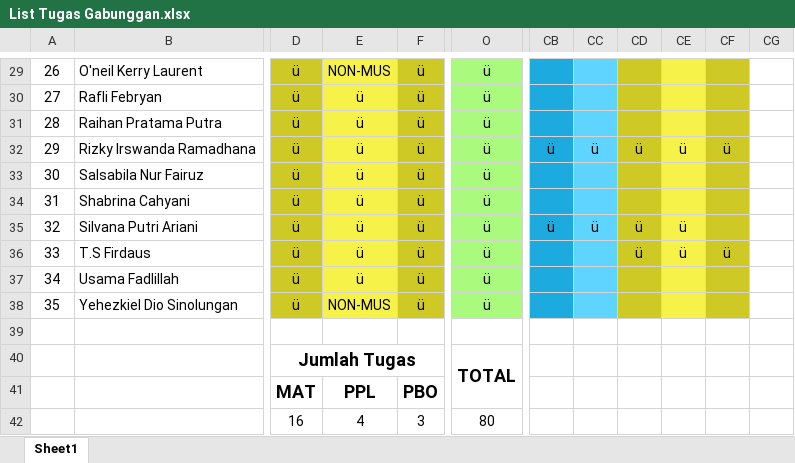
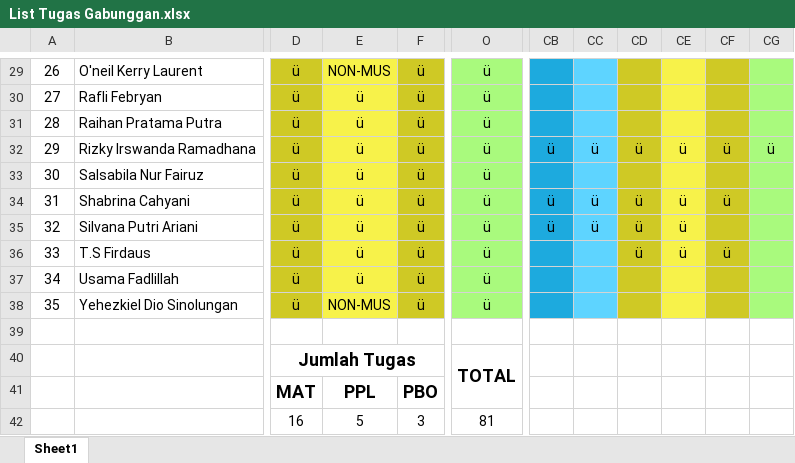
Before and after one commit to NotHydra/rpl-school-web-report, an Excel workbook: python/List Tugas Gabunggan.xlsx, sheet Sheet1, drawn as a sheet; only a part is shown, gaps mark what is left out; values as stored, in another font and other column widths than the file's, no borders; conditional formats not drawn; the diff covers the shown part only; the diff names each change by its address in the sheet, - before the commit and + after, or states it on an @@ line.

```diff
--- a/python/List Tugas Gabunggan.xlsx (sheet Sheet1)
+++ b/python/List Tugas Gabunggan.xlsx (sheet Sheet1)
-CG29:CG38 fill: none
+CG29:CG38 fill: #A9FA7D
-CG32: (empty)
+CG32: ü
-CB34: (empty)
+CB34: ü
-CC34: (empty)
+CC34: ü
-CD34: (empty)
+CD34: ü
-CE34: (empty)
+CE34: ü
-CF34: (empty)
+CF34: ü
-E42: 4
+E42: 5
-O42: 80
+O42: 81
```
Also changed, not shown: 5 edited cells and cell formats elsewhere in this sheet, 7 other files.
